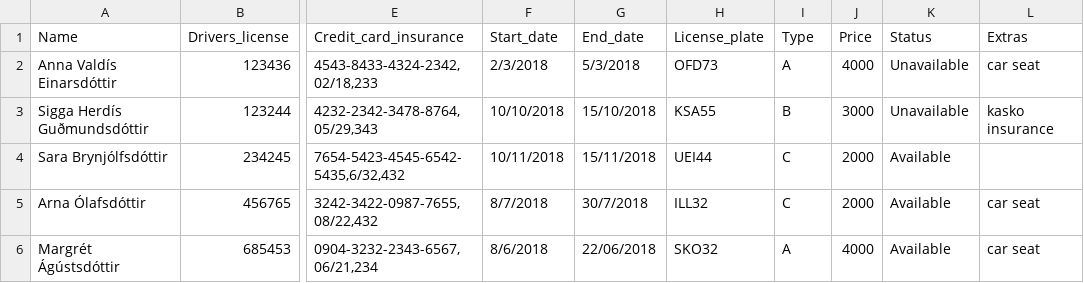
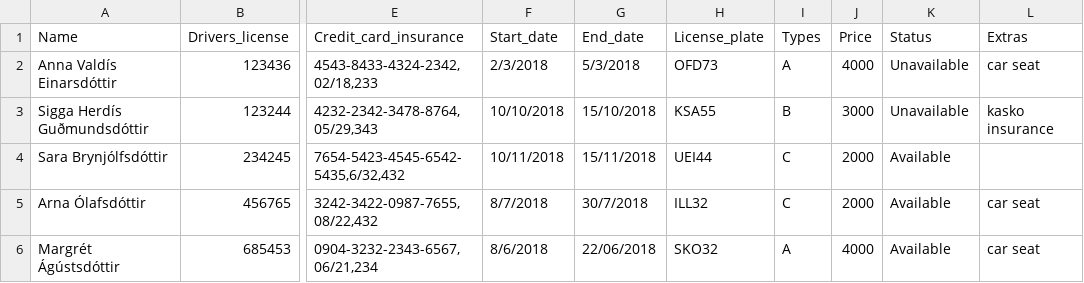
Before and after one commit to margreta/car-rental, a CSV file: Iceberg_classes/data/booking.csv, drawn as a sheet; only a part is shown, gaps mark what is left out; the diff names each change by its address in the sheet, - before the commit and + after, or states it on an @@ line.

```diff
--- a/Iceberg_classes/data/booking.csv
+++ b/Iceberg_classes/data/booking.csv
-I1: Type
+I1: Types
```
Also changed, not shown: Iceberg_classes/data/car.csv, 13 other files.
